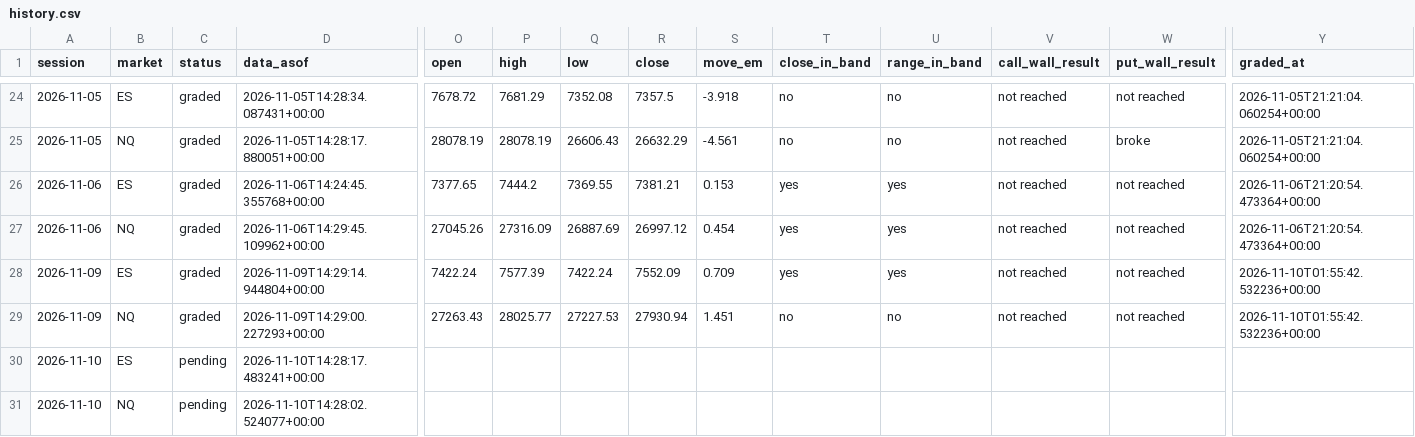
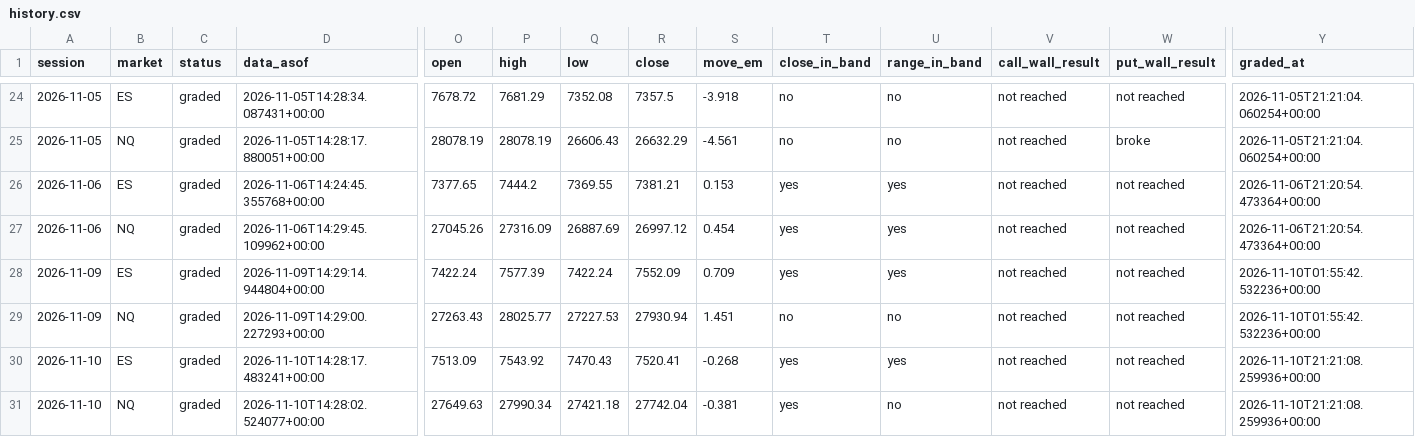
Before and after one commit to WSEVwevx/gex-pro, a CSV file: history.csv, drawn as a sheet; only a part is shown, gaps mark what is left out; the diff names each change by its address in the sheet, - before the commit and + after, or states it on an @@ line.

```diff
--- a/history.csv
+++ b/history.csv
-C30:C31 (status): pending
+C30:C31 (status): graded
-O30 (open): (empty)
+O30 (open): 7513.09
-P30 (high): (empty)
+P30 (high): 7543.92
-Q30 (low): (empty)
+Q30 (low): 7470.43
-R30 (close): (empty)
+R30 (close): 7520.41
-S30 (move_em): (empty)
+S30 (move_em): -0.268
-T30:T31 (close_in_band): (empty)
+T30:T31 (close_in_band): yes
-U30 (range_in_band): (empty)
+U30 (range_in_band): yes
-V30:V31 (call_wall_result): (empty)
+V30:V31 (call_wall_result): not reached
-W30:W31 (put_wall_result): (empty)
+W30:W31 (put_wall_result): not reached
-Y30:Y31 (graded_at): (empty)
+Y30:Y31 (graded_at): 2026-11-10T21:21:08.259936+00:00
-O31 (open): (empty)
+O31 (open): 27649.63
-P31 (high): (empty)
+P31 (high): 27990.34
-Q31 (low): (empty)
+Q31 (low): 27421.18
-R31 (close): (empty)
+R31 (close): 27742.04
-S31 (move_em): (empty)
+S31 (move_em): -0.381
-U31 (range_in_band): (empty)
+U31 (range_in_band): no
```
Also changed, not shown: 4 other files.
